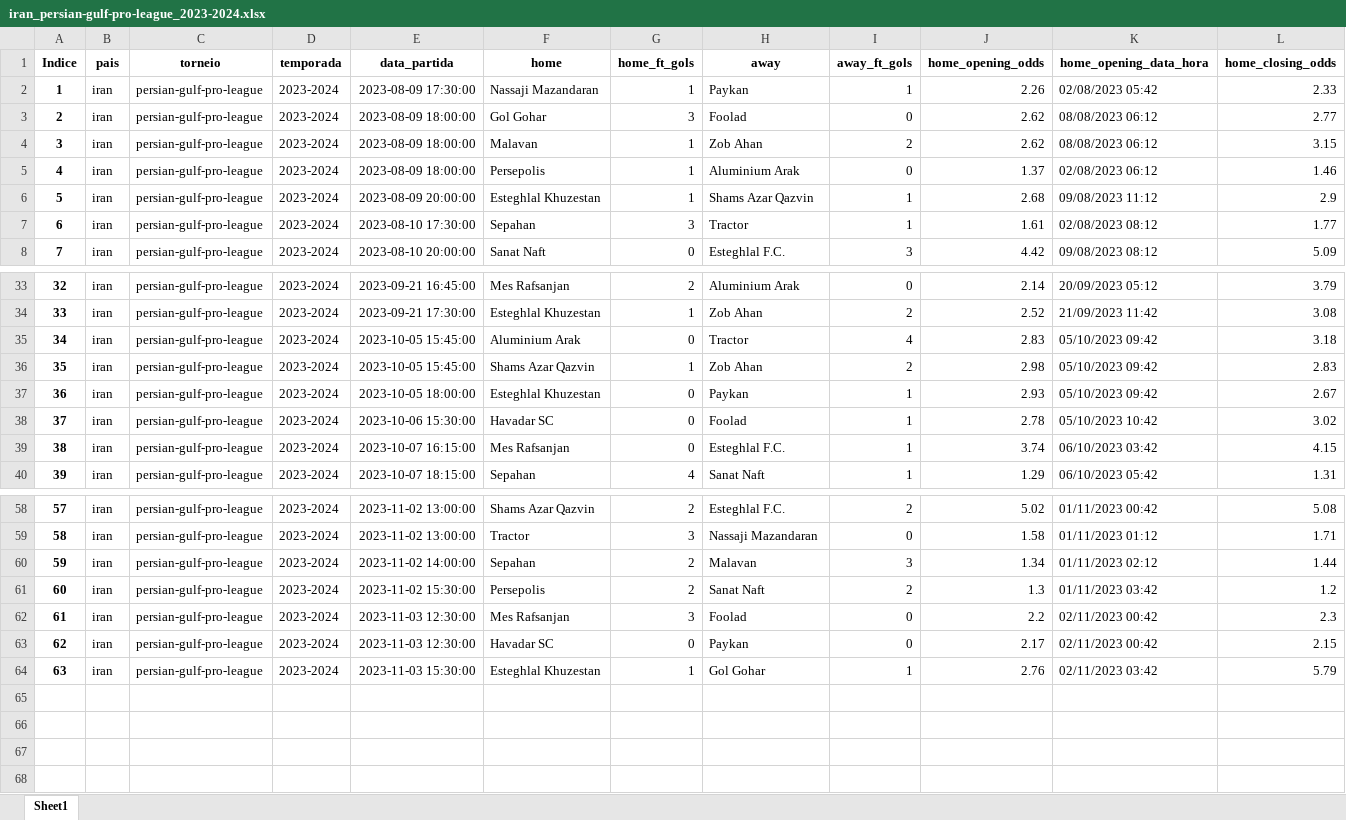
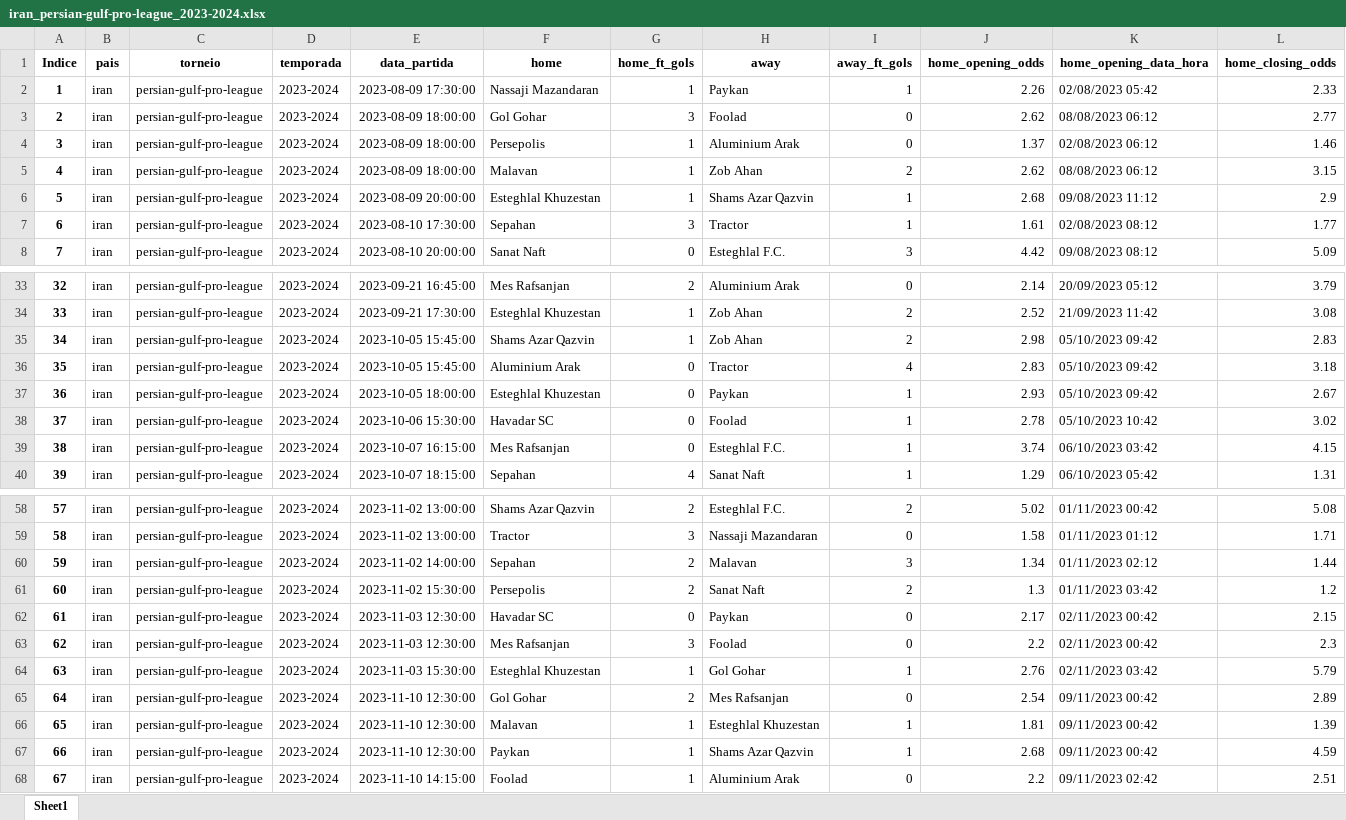
Before and after one commit to tarciziojrdf/poco, an Excel workbook: 2023/iran_persian-gulf-pro-league_2023-2024.xlsx, sheet Sheet1, drawn as a sheet; only a part is shown, gaps mark what is left out; values as stored, in another font and other column widths than the file's, no borders; addresses are those after the commit; rows hold the shown columns only; the diff names each change by its address in the sheet, - before the commit and + after, or states it on an @@ line.

```diff
--- a/2023/iran_persian-gulf-pro-league_2023-2024.xlsx (sheet Sheet1)
+++ b/2023/iran_persian-gulf-pro-league_2023-2024.xlsx (sheet Sheet1)
@@ row 5 moved to row 4: 3 @@
@@ column A (Indice) renumbered between rows 5 and 63 @@
@@ row 36 moved to row 35: 34 @@
@@ row 63 moved to row 62: 61 @@
+row 65: 64 | iran | persian-gulf-pro-league | 2023-2024 | 2023-11-10 12:30:00 | Gol Gohar | 2 | Mes Rafsanjan | 0 | 2.54 | 09/11/2023 00:42 | 2.89
+row 66: 65 | iran | persian-gulf-pro-league | 2023-2024 | 2023-11-10 12:30:00 | Malavan | 1 | Esteghlal Khuzestan | 1 | 1.81 | 09/11/2023 00:42 | 1.39
+row 67: 66 | iran | persian-gulf-pro-league | 2023-2024 | 2023-11-10 12:30:00 | Paykan | 1 | Shams Azar Qazvin | 1 | 2.68 | 09/11/2023 00:42 | 4.59
+row 68: 67 | iran | persian-gulf-pro-league | 2023-2024 | 2023-11-10 14:15:00 | Foolad | 1 | Aluminium Arak | 0 | 2.2 | 09/11/2023 02:42 | 2.51
```
Also changed, not shown: 2023/bulgaria_vtora-liga_2023-2024.xlsx, 2023/croatia_prva-nl_2023-2024.xlsx, 4 other files.
